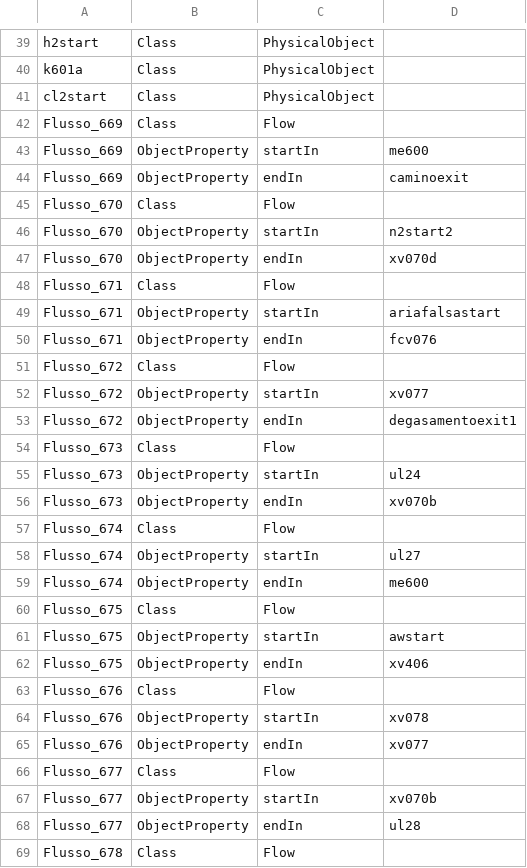
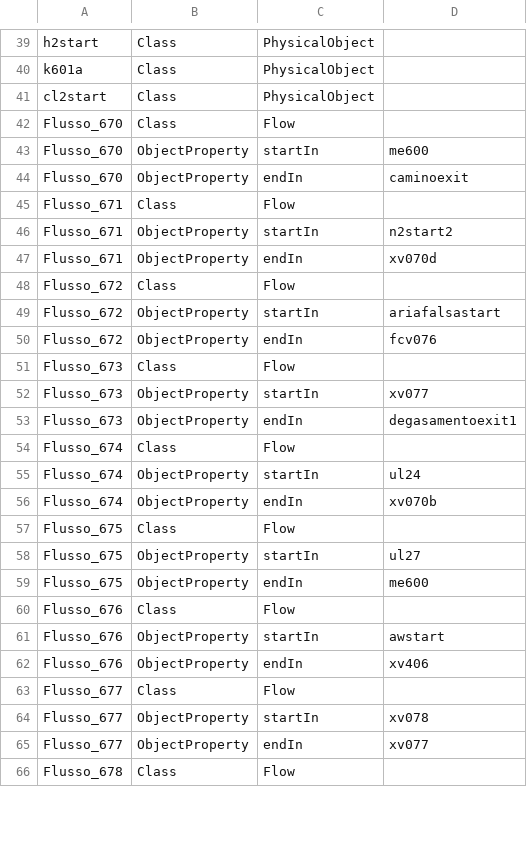
Before and after one commit to niccolocorsani/project-tesi-dockercompose, a CSV file: my-spring-project/all_csv/HCL_1_LINEA_(FG600).csv, drawn as a sheet; only a part is shown, gaps mark what is left out; the diff covers the shown part only.

```diff
--- a/my-spring-project/all_csv/HCL_1_LINEA_(FG600).csv
+++ b/my-spring-project/all_csv/HCL_1_LINEA_(FG600).csv
@@ -41,29 +41,26 @@ k601a;Class;PhysicalObject;
 cl2start;Class;PhysicalObject;
-Flusso_669;Class;Flow;
-Flusso_669;ObjectProperty;startIn;me600
-Flusso_669;ObjectProperty;endIn;caminoexit
 Flusso_670;Class;Flow;
-Flusso_670;ObjectProperty;startIn;n2start2
-Flusso_670;ObjectProperty;endIn;xv070d
+Flusso_670;ObjectProperty;startIn;me600
+Flusso_670;ObjectProperty;endIn;caminoexit
 Flusso_671;Class;Flow;
-Flusso_671;ObjectProperty;startIn;ariafalsastart
-Flusso_671;ObjectProperty;endIn;fcv076
+Flusso_671;ObjectProperty;startIn;n2start2
+Flusso_671;ObjectProperty;endIn;xv070d
 Flusso_672;Class;Flow;
-Flusso_672;ObjectProperty;startIn;xv077
-Flusso_672;ObjectProperty;endIn;degasamentoexit1
+Flusso_672;ObjectProperty;startIn;ariafalsastart
+Flusso_672;ObjectProperty;endIn;fcv076
 Flusso_673;Class;Flow;
-Flusso_673;ObjectProperty;startIn;ul24
-Flusso_673;ObjectProperty;endIn;xv070b
+Flusso_673;ObjectProperty;startIn;xv077
+Flusso_673;ObjectProperty;endIn;degasamentoexit1
 Flusso_674;Class;Flow;
-Flusso_674;ObjectProperty;startIn;ul27
-Flusso_674;ObjectProperty;endIn;me600
+Flusso_674;ObjectProperty;startIn;ul24
+Flusso_674;ObjectProperty;endIn;xv070b
 Flusso_675;Class;Flow;
-Flusso_675;ObjectProperty;startIn;awstart
-Flusso_675;ObjectProperty;endIn;xv406
+Flusso_675;ObjectProperty;startIn;ul27
+Flusso_675;ObjectProperty;endIn;me600
 Flusso_676;Class;Flow;
-Flusso_676;ObjectProperty;startIn;xv078
-Flusso_676;ObjectProperty;endIn;xv077
+Flusso_676;ObjectProperty;startIn;awstart
+Flusso_676;ObjectProperty;endIn;xv406
 Flusso_677;Class;Flow;
-Flusso_677;ObjectProperty;startIn;xv070b
-Flusso_677;ObjectProperty;endIn;ul28
+Flusso_677;ObjectProperty;startIn;xv078
+Flusso_677;ObjectProperty;endIn;xv077
 Flusso_678;Class;Flow;
```
Also changed, not shown: 3 added rows and 76 edited cells elsewhere in this file, 3 other files.
